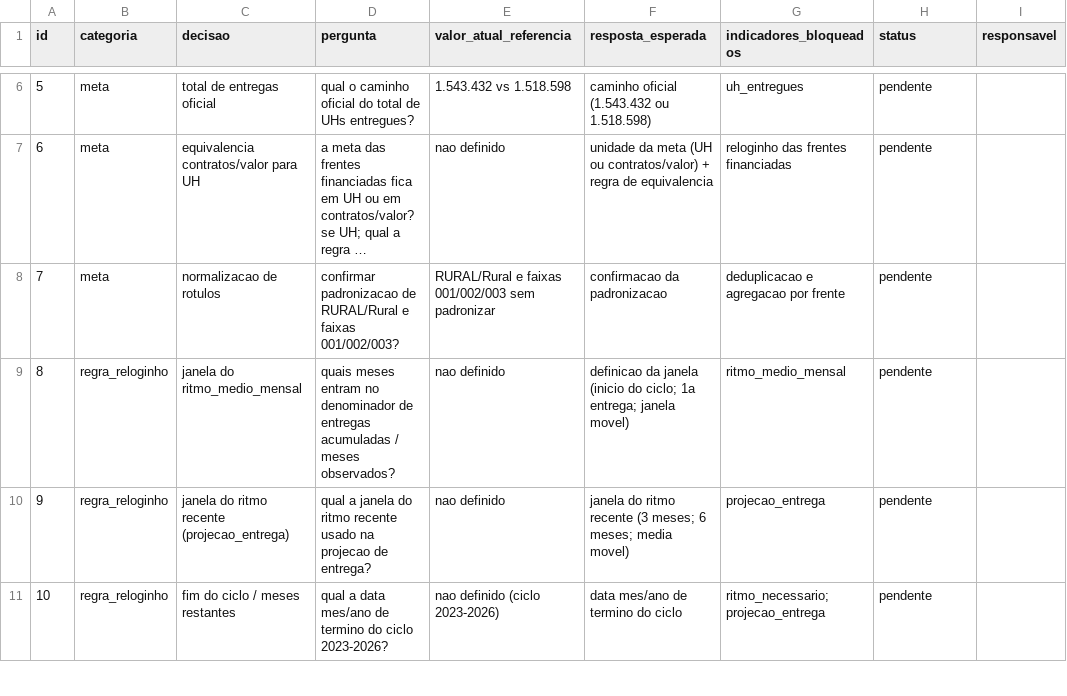
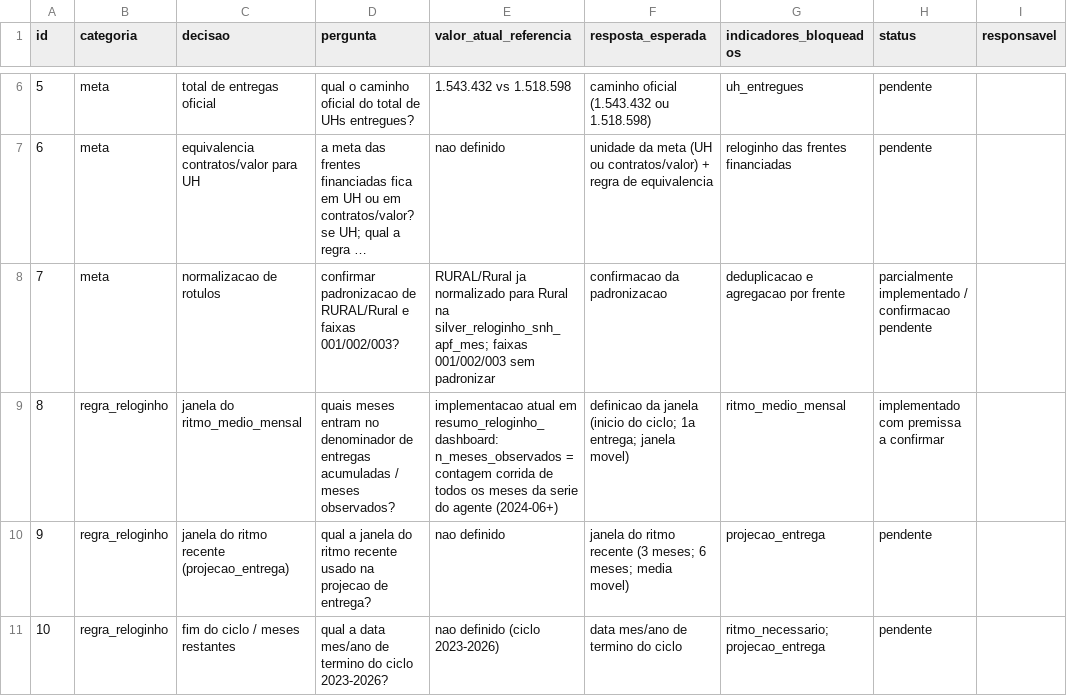
Before and after one commit to GovHub-br/data-application-cidades, a CSV file: airflow_lappis/dags/dbt/mcid/models/docs/evidencias/issue-130-decisoes-pendentes-validacao.csv, drawn as a sheet; only a part is shown, gaps mark what is left out; long unchanged cells end in …; the diff names each change by its address in the sheet, - before the commit and + after, or states it on an @@ line.

```diff
--- a/airflow_lappis/dags/dbt/mcid/models/docs/evidencias/issue-130-decisoes-pendentes-validacao.csv
+++ b/airflow_lappis/dags/dbt/mcid/models/docs/evidencias/issue-130-decisoes-pendentes-validacao.csv
-E8 (valor_atual_referencia): RURAL/Rural e faixas 001/002/003…
+E8 (valor_atual_referencia): RURAL/Rural ja normalizado para Rural na silver_reloginho_snh_apf_mes; faixas 001/002/003…
-H8 (status): pendente
+H8 (status): parcialmente implementado / confirmacao pendente
-E9 (valor_atual_referencia): nao definido
+E9 (valor_atual_referencia): implementacao atual em resumo_reloginho_dashboard: n_meses_observados = contagem corrida de todos os meses da serie do agente (2024-06+)
-H9 (status): pendente
+H9 (status): implementado com premissa a confirmar
```
Also changed, not shown: airflow_lappis/dags/dbt/mcid/models/docs/evidencias/issue-130-matriz-indicador-fonte-campo-regra.csv, 43 other files.
